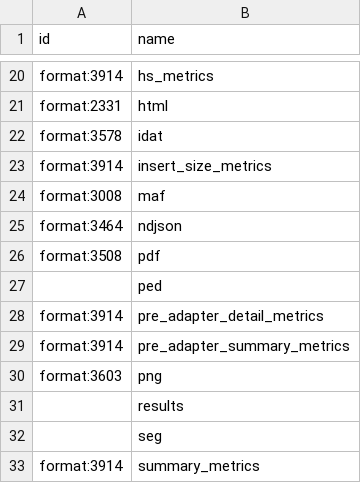
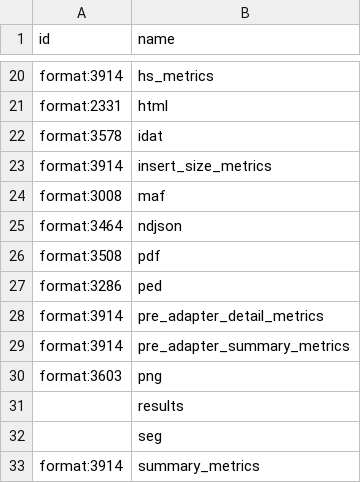
Before and after one commit to kids-first/c2m2-submission-process, a TSV file: kf_to_c2m2_etl/conversion_tables/ontology_mappings/file_format.tsv, drawn as a sheet; only a part is shown, gaps mark what is left out.

Commit message:
AD-2735 `.ped` file format mapping

```diff
--- a/kf_to_c2m2_etl/conversion_tables/ontology_mappings/file_format.tsv
+++ b/kf_to_c2m2_etl/conversion_tables/ontology_mappings/file_format.tsv
@@ -26,3 +26,3 @@ format:3464	ndjson
 format:3508	pdf
-	ped
+format:3286	ped
 format:3914	pre_adapter_detail_metrics
```
